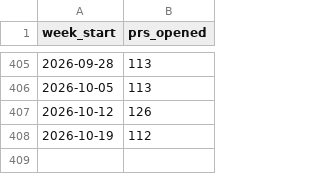
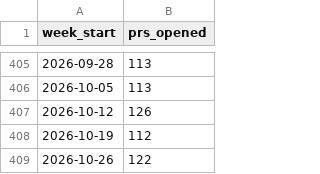
Before and after one commit to all-contributors/dashboard, a CSV file: data/bot-prs-weekly.csv, drawn as a sheet; only a part is shown, gaps mark what is left out; the diff names each change by its address in the sheet, - before the commit and + after, or states it on an @@ line.

```diff
--- a/data/bot-prs-weekly.csv
+++ b/data/bot-prs-weekly.csv
+row 409: 2026-10-26 | 122
```
